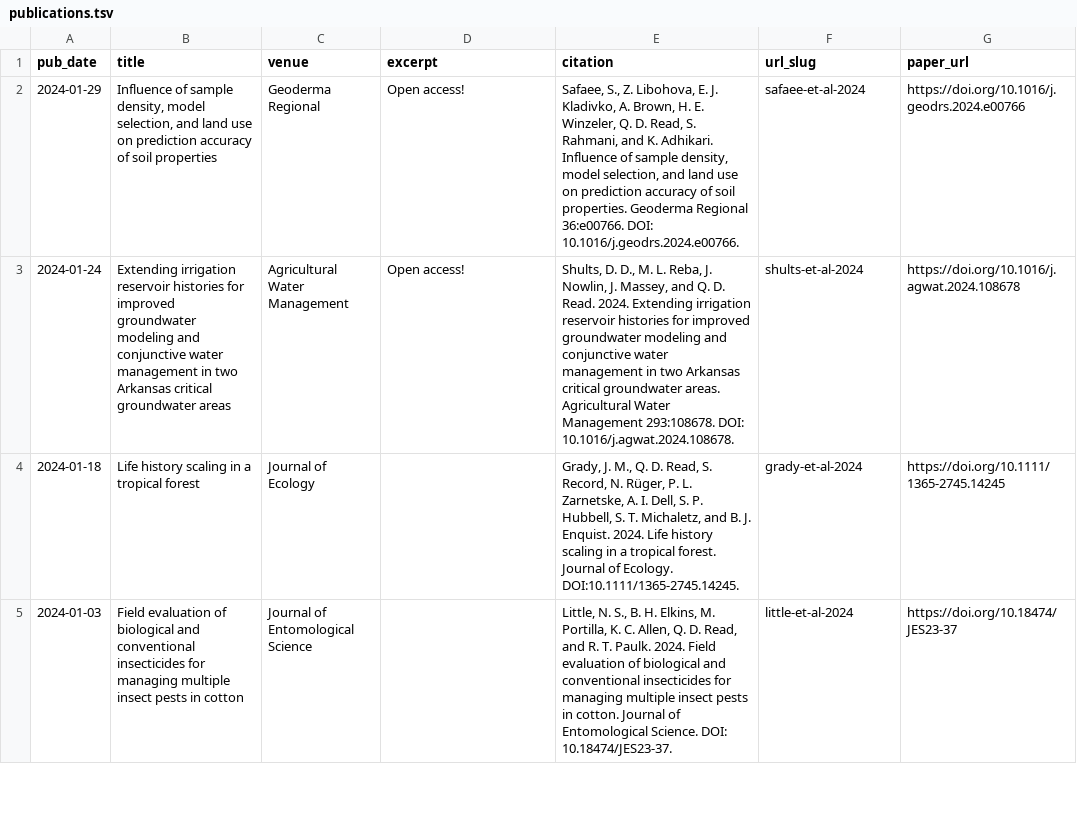
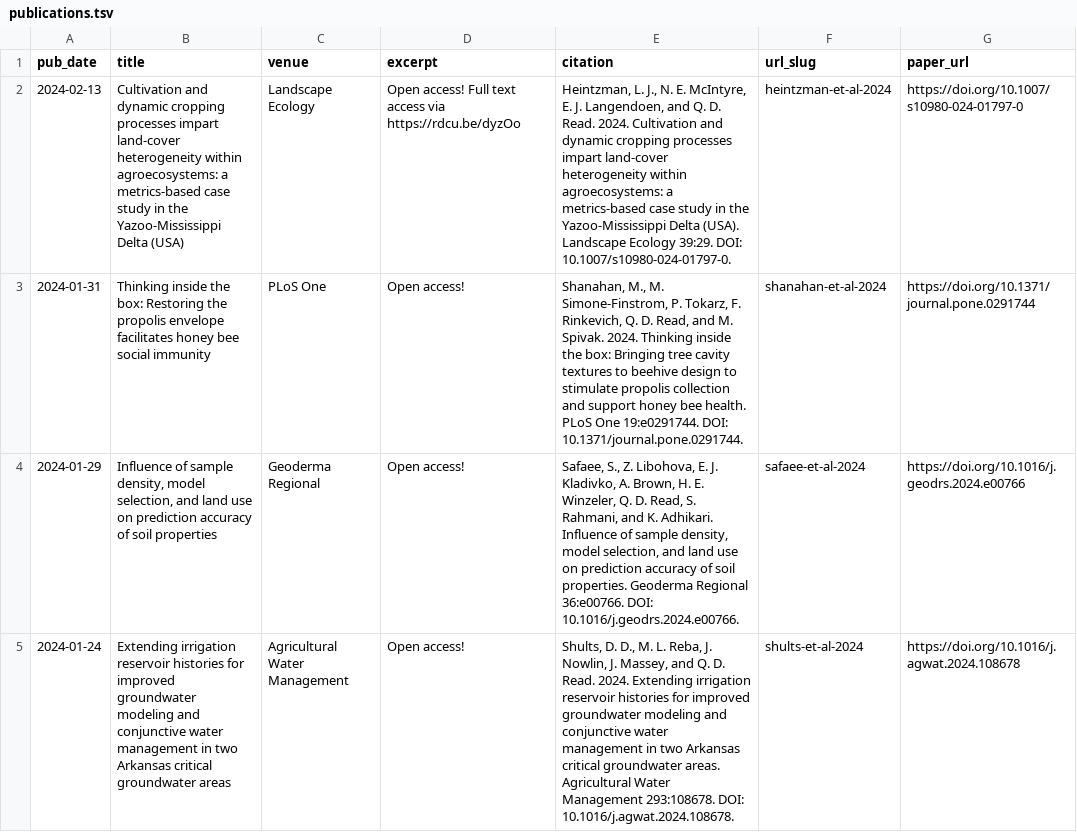
Before and after one commit to qdread/qdread.github.io, a TSV file: markdown_generator/publications.tsv, drawn as a sheet; only a part is shown; the shorter side is filled out with more unchanged rows; the diff names each change by its address in the sheet, - before the commit and + after, or states it on an @@ line.

```diff
--- a/markdown_generator/publications.tsv
+++ b/markdown_generator/publications.tsv
+row 2: 2024-02-13 | Cultivation and dynamic cropping processes impart land-cover heterogeneity within agroecosystems: a metrics-based case study in the Yazoo-Mississippi Delta (USA) | Landscape Ecology | Open access! Full text access via https://rdcu.be/dyzOo | Heintzman, L. J., N. E. McIntyre, E. J. Langendoen, and Q. D. Read. 2024. Cultivation and dynamic cropping processes impart land-cover heterogeneity within agroecosystems: a metrics-based case study in the Yazoo-Mississippi Delta (USA). Landscape Ecology 39:29. DOI: 10.1007/s10980-024-01797-0. | heintzman-et-al-2024 | https://doi.org/10.1007/s10980-024-01797-0
+row 3: 2024-01-31 | Thinking inside the box: Restoring the propolis envelope facilitates honey bee social immunity | PLoS One | Open access! | Shanahan, M., M. Simone-Finstrom, P. Tokarz, F. Rinkevich, Q. D. Read, and M. Spivak. 2024. Thinking inside the box: Bringing tree cavity textures to beehive design to stimulate propolis collection and support honey bee health. PLoS One 19:e0291744. DOI: 10.1371/journal.pone.0291744. | shanahan-et-al-2024 | https://doi.org/10.1371/journal.pone.0291744
```
Also changed, not shown: 6 other files.
